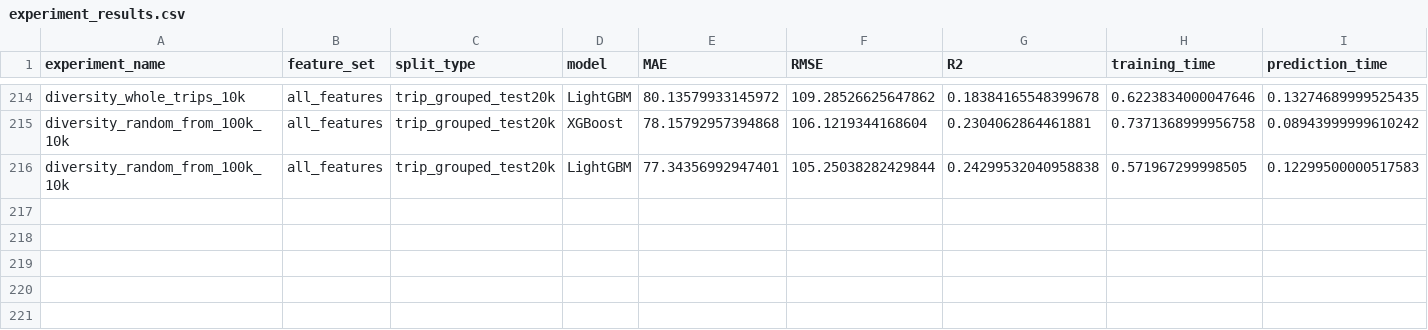
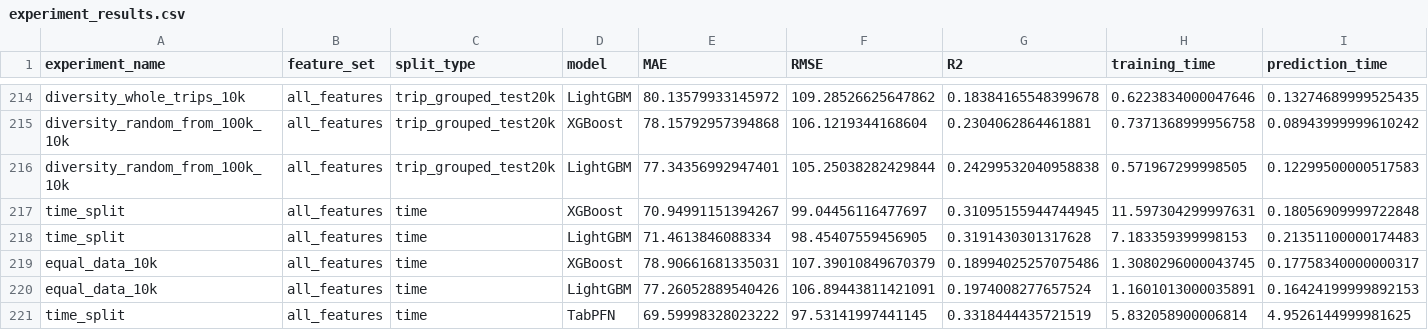
Before and after one commit to omarmehraby/sydney-ferry-delay-regression, a CSV file: results/experiments/experiment_results.csv, drawn as a sheet; only a part is shown, gaps mark what is left out; rows hold the shown columns only; the diff names each change by its address in the sheet, - before the commit and + after, or states it on an @@ line.

```diff
--- a/results/experiments/experiment_results.csv
+++ b/results/experiments/experiment_results.csv
+row 217: time_split | all_features | time | XGBoost | 70.94991151394267 | 99.04456116477697 | 0.31095155944744945 | 11.597304299997631 | 0.18056909999722848
+row 218: time_split | all_features | time | LightGBM | 71.4613846088334 | 98.45407559456905 | 0.3191430301317628 | 7.183359399998153 | 0.21351100000174483
+row 219: equal_data_10k | all_features | time | XGBoost | 78.90661681335031 | 107.39010849670379 | 0.18994025257075486 | 1.3080296000043745 | 0.17758340000000317
+row 220: equal_data_10k | all_features | time | LightGBM | 77.26052889540426 | 106.89443811421091 | 0.1974008277657524 | 1.1601013000035891 | 0.16424199999892153
+row 221: time_split | all_features | time | TabPFN | 69.59998328023222 | 97.53141997441145 | 0.3318444435721519 | 5.832058900006814 | 4.9526144999981625
```
Also changed, not shown: 1 other file.
